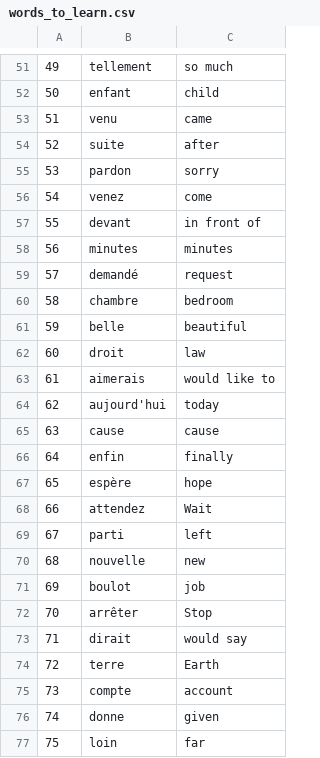
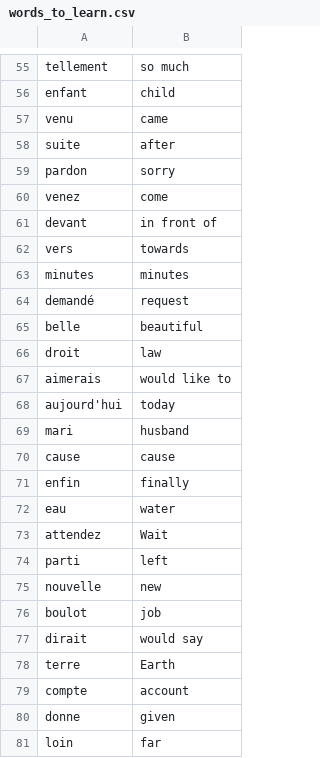
Before and after one commit to seanthewonderful/security-demo, a CSV file: Desktop/100days_python/Code/flash-card-project-start/data/words_to_learn.csv, drawn as a sheet; only a part is shown, gaps mark what is left out; removed rows and columns are numbered as before the commit, all else as after; the diff covers the shown part only; the diff names each change by its address in the sheet, - before the commit and + after, or states it on an @@ line.

```diff
--- a/Desktop/100days_python/Code/flash-card-project-start/data/words_to_learn.csv
+++ b/Desktop/100days_python/Code/flash-card-project-start/data/words_to_learn.csv
-column A, rows 51-59: 49 | 50 | 51 | 52 | 53 | 54 | 55 | 56 | 57; rows 61-66: 59 | 60 | 61 | 62 | 63 | 64; rows 68-71: 66 | 67 | 68 | 69; rows 73-77: 71 | 72 | 73 | 74 | 75
+row 62: vers | towards
-row 60: 58 | chambre | bedroom
+row 69: mari | husband
-row 67: 65 | espère | hope
+row 72: eau | water
-row 72: 70 | arrêter | Stop
```
Also changed, not shown: 12 added rows and 8 removed rows elsewhere in this file, 1 other file.
